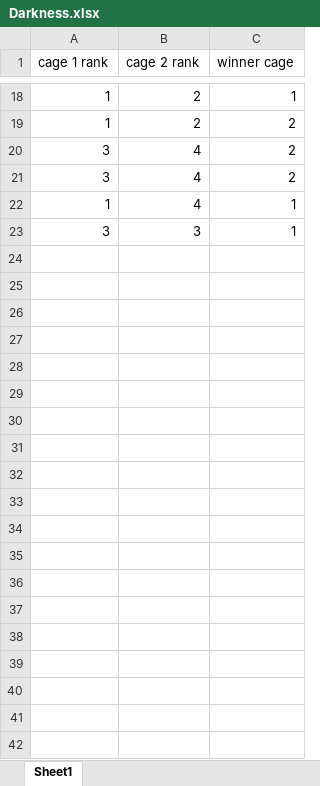
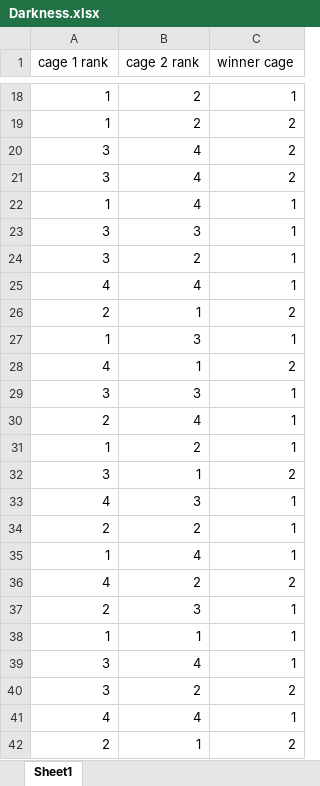
Before and after one commit to FrancisCrickInstitute/HierarchySensoryModality, an Excel workbook: Data/behaviour/generalization/Darkness.xlsx, sheet Sheet1, drawn as a sheet; only a part is shown, gaps mark what is left out; values as stored, in another font and other column widths than the file's, no borders; the diff covers the shown part only; the diff names each change by its address in the sheet, - before the commit and + after, or states it on an @@ line.

Commit message:
Updated analysis for darkness condition after adding more N

```diff
--- a/Data/behaviour/generalization/Darkness.xlsx (sheet Sheet1)
+++ b/Data/behaviour/generalization/Darkness.xlsx (sheet Sheet1)
+row 24: 3 | 2 | 1
+row 25: 4 | 4 | 1
+row 26: 2 | 1 | 2
+row 27: 1 | 3 | 1
+row 28: 4 | 1 | 2
+row 29: 3 | 3 | 1
+row 30: 2 | 4 | 1
+row 31: 1 | 2 | 1
+row 32: 3 | 1 | 2
+row 33: 4 | 3 | 1
+row 34: 2 | 2 | 1
+row 35: 1 | 4 | 1
+row 36: 4 | 2 | 2
+row 37: 2 | 3 | 1
+row 38: 1 | 1 | 1
+row 39: 3 | 4 | 1
+row 40: 3 | 2 | 2
+row 41: 4 | 4 | 1
+row 42: 2 | 1 | 2
```
Also changed, not shown: 13 added rows elsewhere in this sheet, 1 other file.
